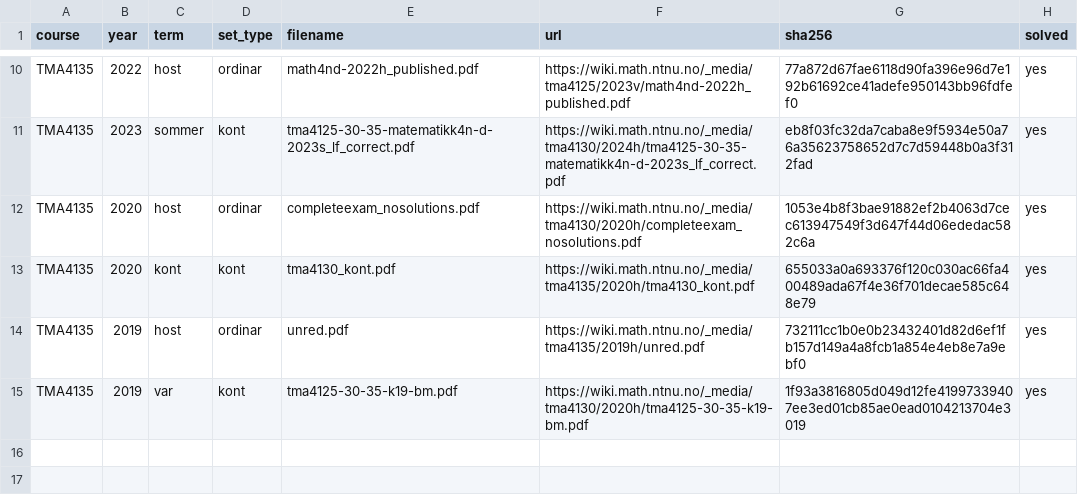
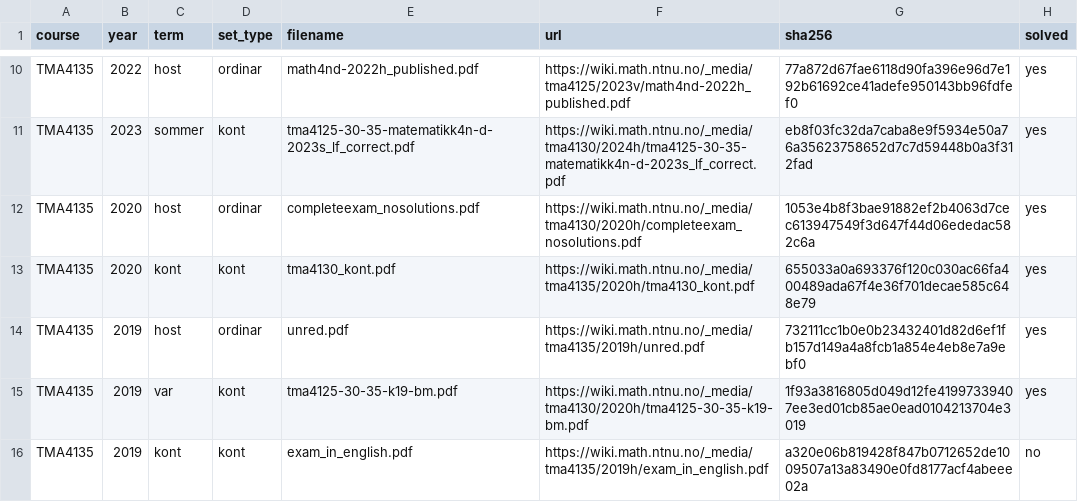
Before and after one commit to Torgersrud/eksamensrelevant4C, a CSV file: sources/MANIFEST.csv, drawn as a sheet; only a part is shown, gaps mark what is left out.

Commit message:
Batch 16: TMA4135 2019-kont (4D, engensk scan, oppgaver uten losninger) — 6 oppgaver (P1/P7/P8 ekskludert, P2b ONLY-4N utelatt), manifestrad solved=no

```diff
--- a/sources/MANIFEST.csv
+++ b/sources/MANIFEST.csv
@@ -15 +15,2 @@ TMA4135,2019,host,ordinar,unred.pdf,https://wiki.math.ntnu.no/_media/tma4135/201
 TMA4135,2019,var,kont,tma4125-30-35-k19-bm.pdf,https://wiki.math.ntnu.no/_media/tma4130/2020h/tma4125-30-35-k19-bm.pdf,1f93a3816805d049d12fe41997339407ee3ed01cb85ae0ead0104213704e3019,yes
+TMA4135,2019,kont,kont,exam_in_english.pdf,https://wiki.math.ntnu.no/_media/tma4135/2019h/exam_in_english.pdf,a320e06b819428f847b0712652de1009507a13a83490e0fd8177acf4abeee02a,no
```
Also changed, not shown: 10 other files.
